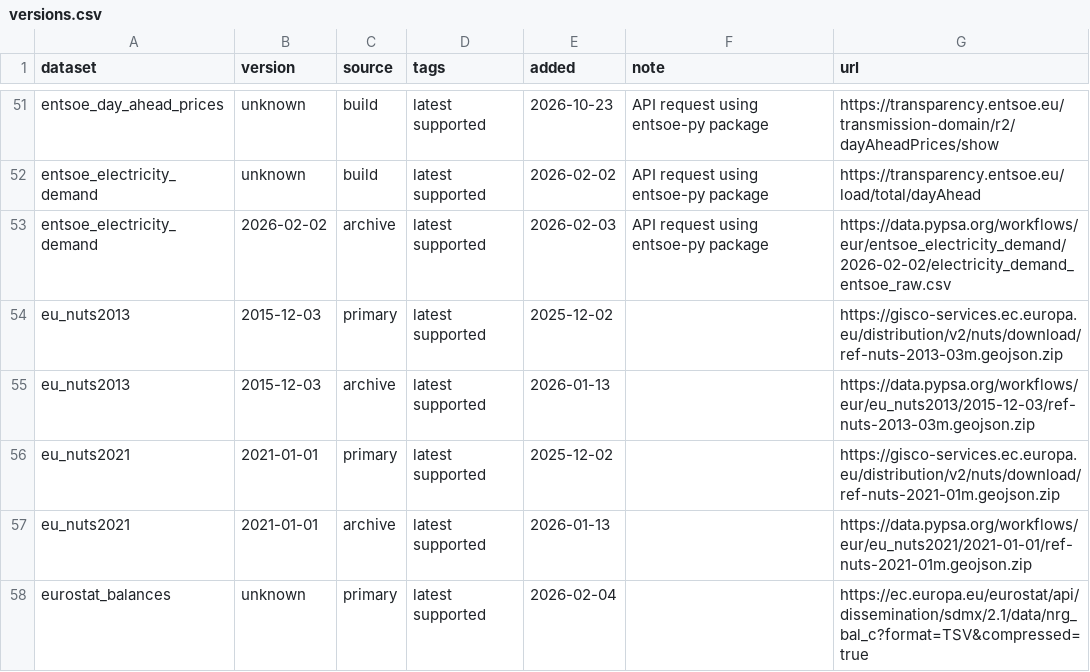
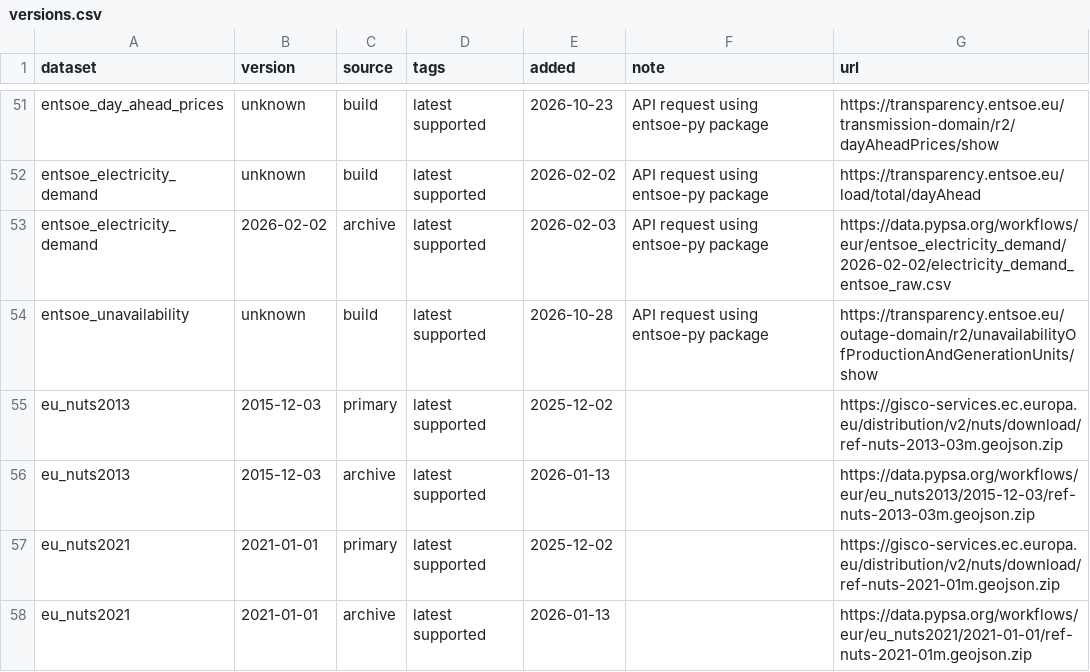
Before and after one commit to open-energy-transition/pypsa-eur-backcast, a CSV file: data/versions.csv, drawn as a sheet; only a part is shown, gaps mark what is left out; the shorter side is filled out with more unchanged rows; the diff names each change by its address in the sheet, - before the commit and + after, or states it on an @@ line.

```diff
--- a/data/versions.csv
+++ b/data/versions.csv
+row 54: entsoe_unavailability | unknown | build | latest supported | 2026-10-28 | API request using entsoe-py package | https://transparency.entsoe.eu/outage-domain/r2/unavailabilityOfProductionAndGenerationUnits/show
```
Also changed, not shown: doc/data_inventory.csv, 21 other files.
